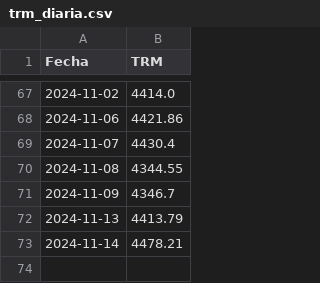
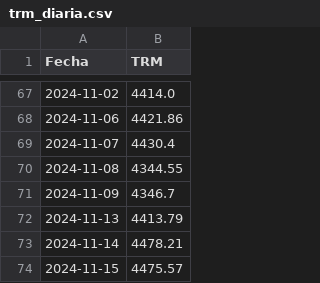
Before and after one commit to Robngraci/descargar_trm_diaria, a CSV file: trm_diaria.csv, drawn as a sheet; only a part is shown, gaps mark what is left out.

```diff
--- a/trm_diaria.csv
+++ b/trm_diaria.csv
@@ -73 +73,2 @@ Fecha,TRM
 2024-11-14,4478.21
+2024-11-15,4475.57
```
